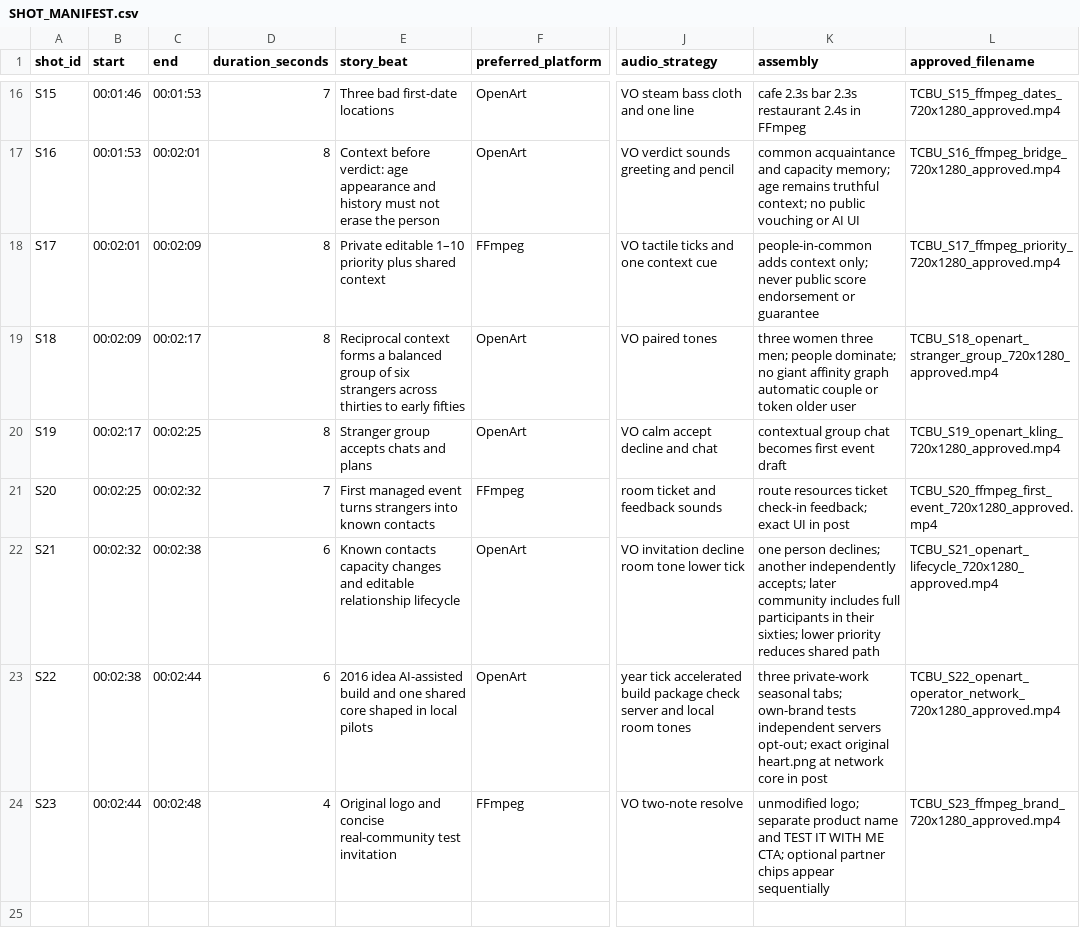
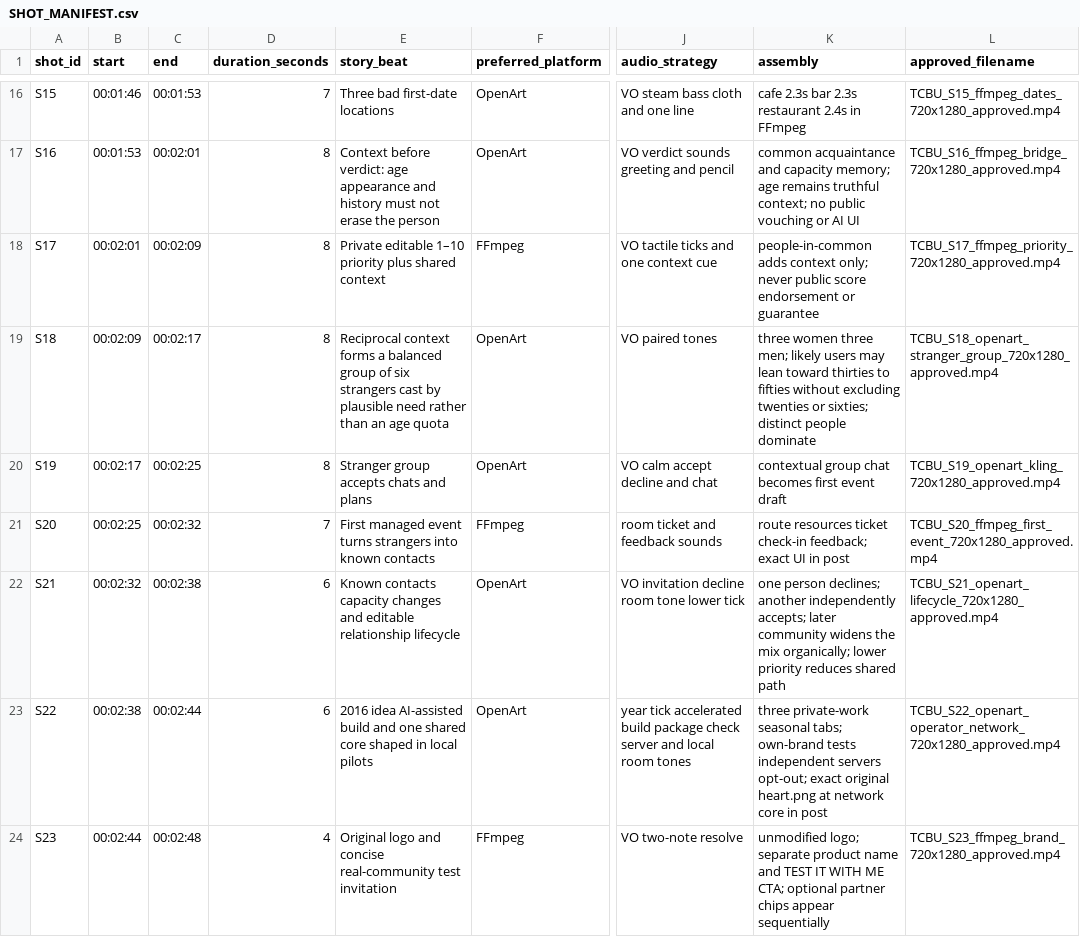
Before and after one commit to fssrepository/myscoutee-backend, a CSV file: guides/story/trilogy/01-the-city-between-us/production/tracking/SHOT_MANIFEST.csv, drawn as a sheet; only a part is shown, gaps mark what is left out; the diff names each change by its address in the sheet, - before the commit and + after, or states it on an @@ line.

```diff
--- a/guides/story/trilogy/01-the-city-between-us/production/tracking/SHOT_MANIFEST.csv
+++ b/guides/story/trilogy/01-the-city-between-us/production/tracking/SHOT_MANIFEST.csv
-E19 (story_beat): …six strangers across thirties to early fifties
+E19 (story_beat): …six strangers cast by plausible need rather than an age quota
-K19 (assembly): …three men; people dominate; no giant affinity graph automatic couple or token older user
+K19 (assembly): …three men; likely users may lean toward thirties to fifties without excluding twenties or sixties; distinct people dominate
-K22 (assembly): …later community includes full participants in their sixties; lower priority…
+K22 (assembly): …later community widens the mix organically; lower priority…
```
Also changed, not shown: 17 other files.
